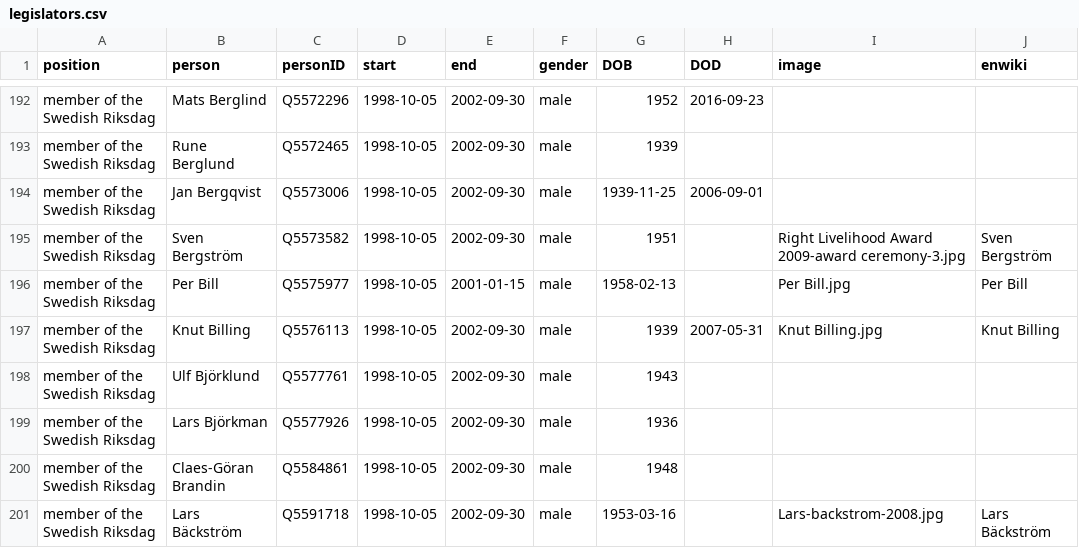
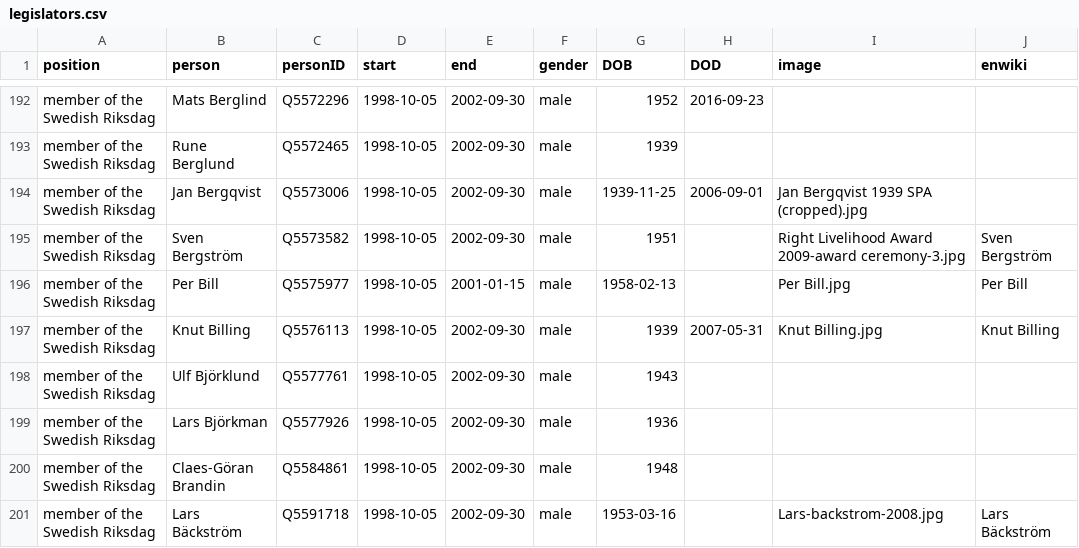
Before and after one commit to every-politician-scrapers/sweden-cabinet, a CSV file: html/legislators.csv, drawn as a sheet; only a part is shown, gaps mark what is left out.

Commit message:
PCB update

```diff
--- a/html/legislators.csv
+++ b/html/legislators.csv
@@ -193,3 +193,3 @@ member of the Swedish Riksdag,Mats Berglind,Q5572296,1998-10-05,2002-09-30,male,
 member of the Swedish Riksdag,Rune Berglund,Q5572465,1998-10-05,2002-09-30,male,1939,,,
-member of the Swedish Riksdag,Jan Bergqvist,Q5573006,1998-10-05,2002-09-30,male,1939-11-25,2006-09-01,,
+member of the Swedish Riksdag,Jan Bergqvist,Q5573006,1998-10-05,2002-09-30,male,1939-11-25,2006-09-01,Jan Bergqvist 1939 SPA (cropped).jpg,
 member of the Swedish Riksdag,Sven Bergström,Q5573582,1998-10-05,2002-09-30,male,1951,,Right Livelihood Award 2009-award ceremony-3.jpg,Sven Bergström
```
